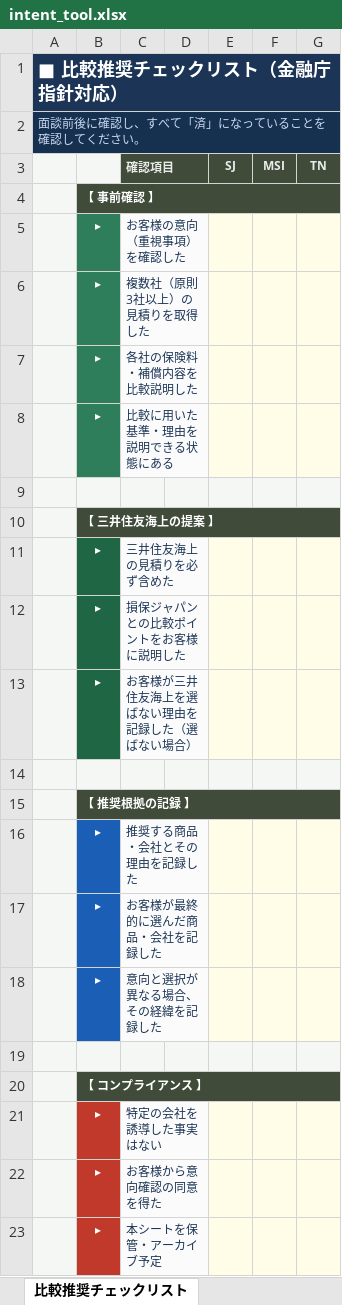
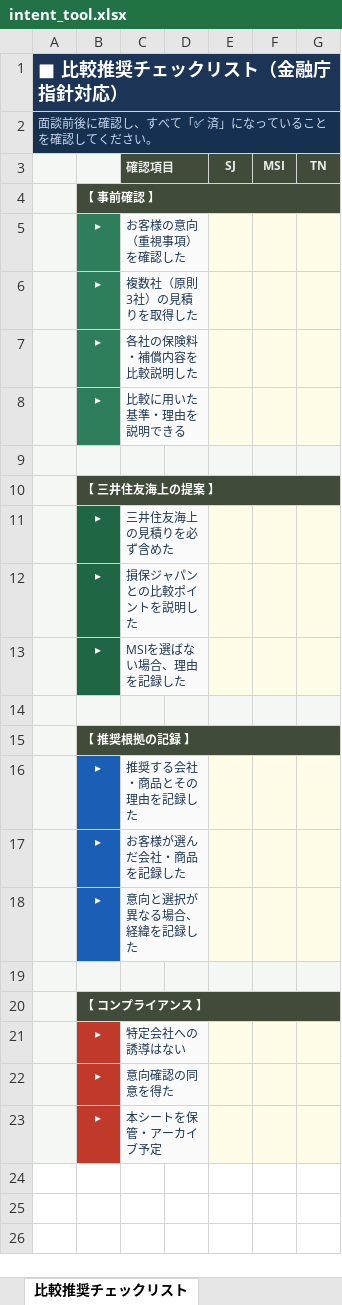
Before and after one commit to sakurabloomyou/Sunplaza-supermarket, an Excel workbook: intent_tool.xlsx, sheet 比較推奨チェックリスト, drawn as a sheet; values as stored, in another font and other column widths than the file's, no borders; the diff names each change by its address in the sheet, - before the commit and + after, or states it on an @@ line.

```diff
--- a/intent_tool.xlsx (sheet 比較推奨チェックリスト)
+++ b/intent_tool.xlsx (sheet 比較推奨チェックリスト)
-A2: 面談前後に確認し、すべて「済」になっていることを確認してください。
+A2: 面談前後に確認し、すべて「✅ 済」になっていることを確認してください。
-C6 (確認項目): 複数社（原則3社以上）の見積りを取得した
+C6 (確認項目): 複数社（原則3社）の見積りを取得した
-C8 (確認項目): 比較に用いた基準・理由を説明できる状態にある
+C8 (確認項目): 比較に用いた基準・理由を説明できる
-C12 (確認項目): 損保ジャパンとの比較ポイントをお客様に説明した
+C12 (確認項目): 損保ジャパンとの比較ポイントを説明した
-C13 (確認項目): お客様が三井住友海上を選ばない理由を記録した（選ばない場合）
+C13 (確認項目): MSIを選ばない場合、理由を記録した
-C16 (確認項目): 推奨する商品・会社とその理由を記録した
+C16 (確認項目): 推奨する会社・商品とその理由を記録した
-C17 (確認項目): お客様が最終的に選んだ商品・会社を記録した
+C17 (確認項目): お客様が選んだ会社・商品を記録した
-C18 (確認項目): 意向と選択が異なる場合、その経緯を記録した
+C18 (確認項目): 意向と選択が異なる場合、経緯を記録した
-C21 (確認項目): 特定の会社を誘導した事実はない
+C21 (確認項目): 特定会社への誘導はない
-C22 (確認項目): お客様から意向確認の同意を得た
+C22 (確認項目): 意向確認の同意を得た
```
Also changed, not shown: sheet 意向確認シート, hidden cells, 1 other file.
